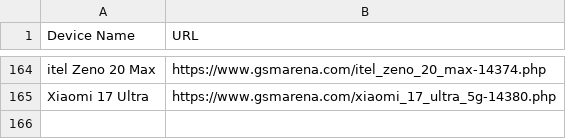
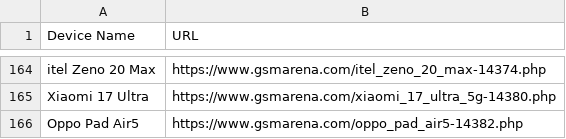
Before and after one commit to fahim12064/gsm_latest_data_full_automation, a CSV file: scraped_devices.csv, drawn as a sheet; only a part is shown, gaps mark what is left out; the diff names each change by its address in the sheet, - before the commit and + after, or states it on an @@ line.

```diff
--- a/scraped_devices.csv
+++ b/scraped_devices.csv
+row 166: Oppo Pad Air5 | https://www.gsmarena.com/oppo_pad_air5-14382.php
```
Also changed, not shown: 3 other files.
